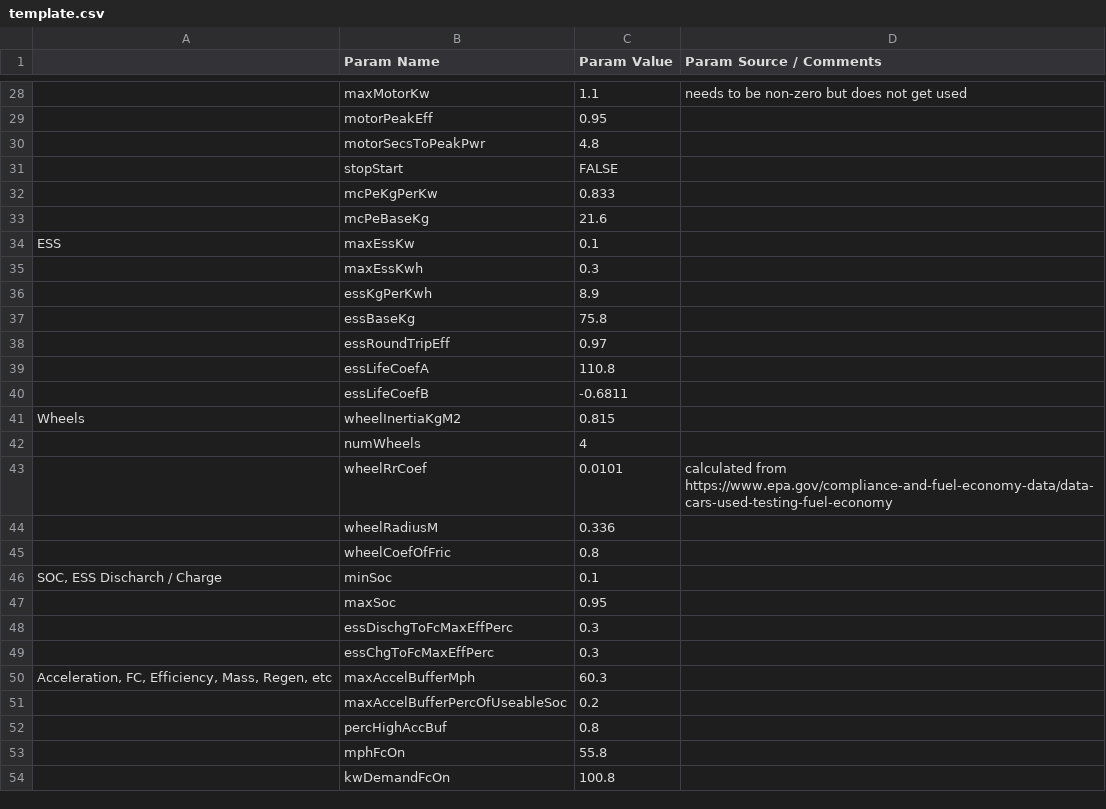
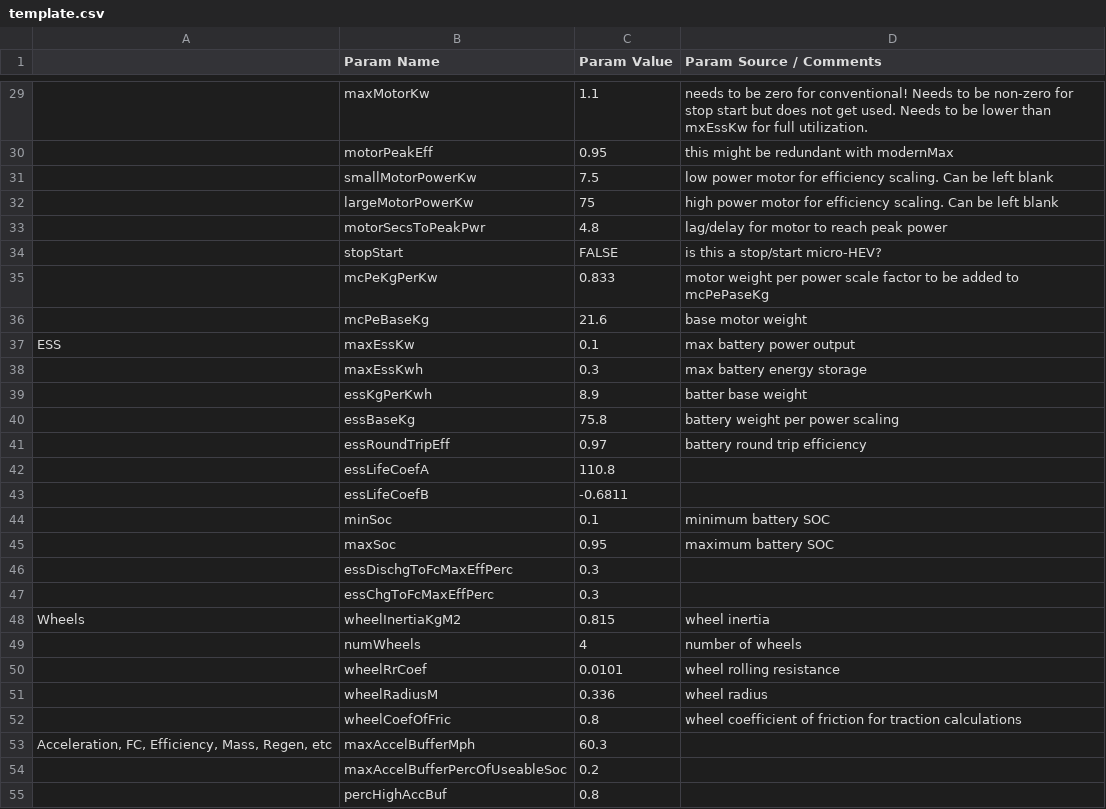
Before and after one commit to NREL/fastsim, a CSV file: fastsim/resources/vehdb/template.csv, drawn as a sheet; only a part is shown, gaps mark what is left out; the shorter side is filled out with more unchanged rows; removed rows and columns are numbered as before the commit, all else as after; the diff covers the shown part only; the diff names each change by its address in the sheet, - before the commit and + after, or states it on an @@ line.

Commit message:
added parameters for motor efficiency, ... which is no longer hard coded. added lots of detail describing variables in template.csv, but more work is needed. might need to build test for veh_dict

```diff
--- a/fastsim/resources/vehdb/template.csv
+++ b/fastsim/resources/vehdb/template.csv
-D29 (Param Source / Comments): …to be non-zero but does not get used
+D29 (Param Source / Comments): …to be zero for conventional! Needs to be non-zero for stop start but does not get used. Needs to be lower than mxEssKw for full utilization.
-D30 (Param Source / Comments): (empty)
+D30 (Param Source / Comments): this might be redundant with modernMax
+row 31:  | smallMotorPowerKw | 7.5 | low power motor for efficiency scaling. Can be left blank
+row 32:  | largeMotorPowerKw | 75 | high power motor for efficiency scaling. Can be left blank
-D33 (Param Source / Comments): (empty)
+D33 (Param Source / Comments): lag/delay for motor to reach peak power
-D34 (Param Source / Comments): (empty)
+D34 (Param Source / Comments): is this a stop/start micro-HEV?
-D35 (Param Source / Comments): (empty)
+D35 (Param Source / Comments): motor weight per power scale factor to be added to mcPePaseKg
-D36 (Param Source / Comments): (empty)
+D36 (Param Source / Comments): base motor weight
-D37 (Param Source / Comments): (empty)
+D37 (Param Source / Comments): max battery power output
-D38 (Param Source / Comments): (empty)
+D38 (Param Source / Comments): max battery energy storage
-D39 (Param Source / Comments): (empty)
+D39 (Param Source / Comments): batter base weight
-D40 (Param Source / Comments): (empty)
+D40 (Param Source / Comments): battery weight per power scaling
-D41 (Param Source / Comments): (empty)
+D41 (Param Source / Comments): battery round trip efficiency
-row 41: Wheels | wheelInertiaKgM2 | 0.815
-row 42:  | numWheels | 4
-row 43:  | wheelRrCoef | 0.0101 | calculated from https://www.epa.gov/compliance-and-fuel-economy-data/data-cars-used-testing-fuel-economy
-row 44:  | wheelRadiusM | 0.336
-row 45:  | wheelCoefOfFric | 0.8
-A44: SOC, ESS Discharch / Charge
+A44: (empty)
-D44 (Param Source / Comments): (empty)
+D44 (Param Source / Comments): minimum battery SOC
-D45 (Param Source / Comments): (empty)
+D45 (Param Source / Comments): maximum battery SOC
+row 48: Wheels | wheelInertiaKgM2 | 0.815 | wheel inertia
+row 49:  | numWheels | 4 | number of wheels
+row 50:  | wheelRrCoef | 0.0101 | wheel rolling resistance
+row 51:  | wheelRadiusM | 0.336 | wheel radius
+row 52:  | wheelCoefOfFric | 0.8 | wheel coefficient of friction for traction calculations
```
Also changed, not shown: 1 added row and 26 edited cells elsewhere in this file, 2 other files.
